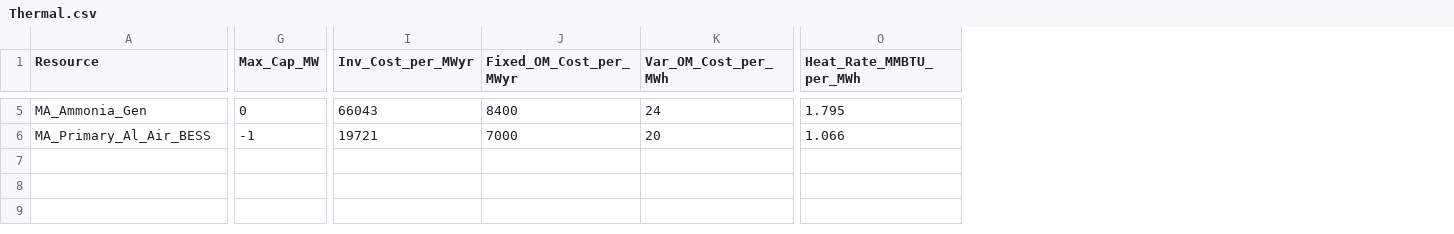
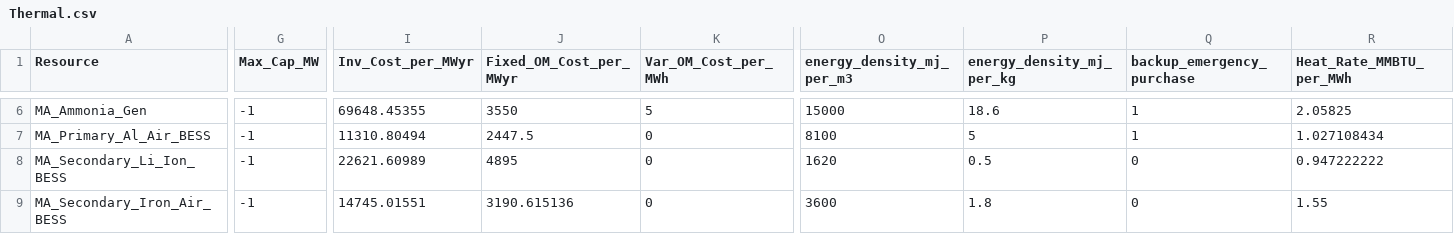
Before and after one commit to JonasSchweiger/GenX_Jonas, a CSV file: backup_systems/02_emergency_purchases/resources/Thermal.csv, drawn as a sheet; only a part is shown, gaps mark what is left out; addresses are those after the commit; rows hold the shown columns only; the diff covers the shown part only; the diff names each change by its address in the sheet, - before the commit and + after, or states it on an @@ line.

```diff
--- a/backup_systems/02_emergency_purchases/resources/Thermal.csv
+++ b/backup_systems/02_emergency_purchases/resources/Thermal.csv
+column O (energy_density_mj_per_m3), rows 6-7: 15000 | 8100
+column P (energy_density_mj_per_kg), rows 6-7: 18.6 | 5
+column Q (backup_emergency_purchase), rows 6-7: 1 | 1
-G6 (Max_Cap_MW): 0
+G6 (Max_Cap_MW): -1
-I6 (Inv_Cost_per_MWyr): 66043
+I6 (Inv_Cost_per_MWyr): 69648.45355
-J6 (Fixed_OM_Cost_per_MWyr): 8400
+J6 (Fixed_OM_Cost_per_MWyr): 3550
-K6 (Var_OM_Cost_per_MWh): 24
+K6 (Var_OM_Cost_per_MWh): 5
-R6 (Heat_Rate_MMBTU_per_MWh): 1.795
+R6 (Heat_Rate_MMBTU_per_MWh): 2.05825
-I7 (Inv_Cost_per_MWyr): 19721
+I7 (Inv_Cost_per_MWyr): 11310.80494
-J7 (Fixed_OM_Cost_per_MWyr): 7000
+J7 (Fixed_OM_Cost_per_MWyr): 2447.5
-K7 (Var_OM_Cost_per_MWh): 20
+K7 (Var_OM_Cost_per_MWh): 0
-R7 (Heat_Rate_MMBTU_per_MWh): 1.066
+R7 (Heat_Rate_MMBTU_per_MWh): 1.027108434
+row 8: MA_Secondary_Li_Ion_BESS | -1 | 22621.60989 | 4895 | 0 | 1620 | 0.5 | 0 | 0.947222222
+row 9: MA_Secondary_Iron_Air_BESS | -1 | 14745.01551 | 3190.615136 | 0 | 3600 | 1.8 | 0 | 1.55
```
Also changed, not shown: 1 added row and 34 edited cells elsewhere in this file, 1 other file.
